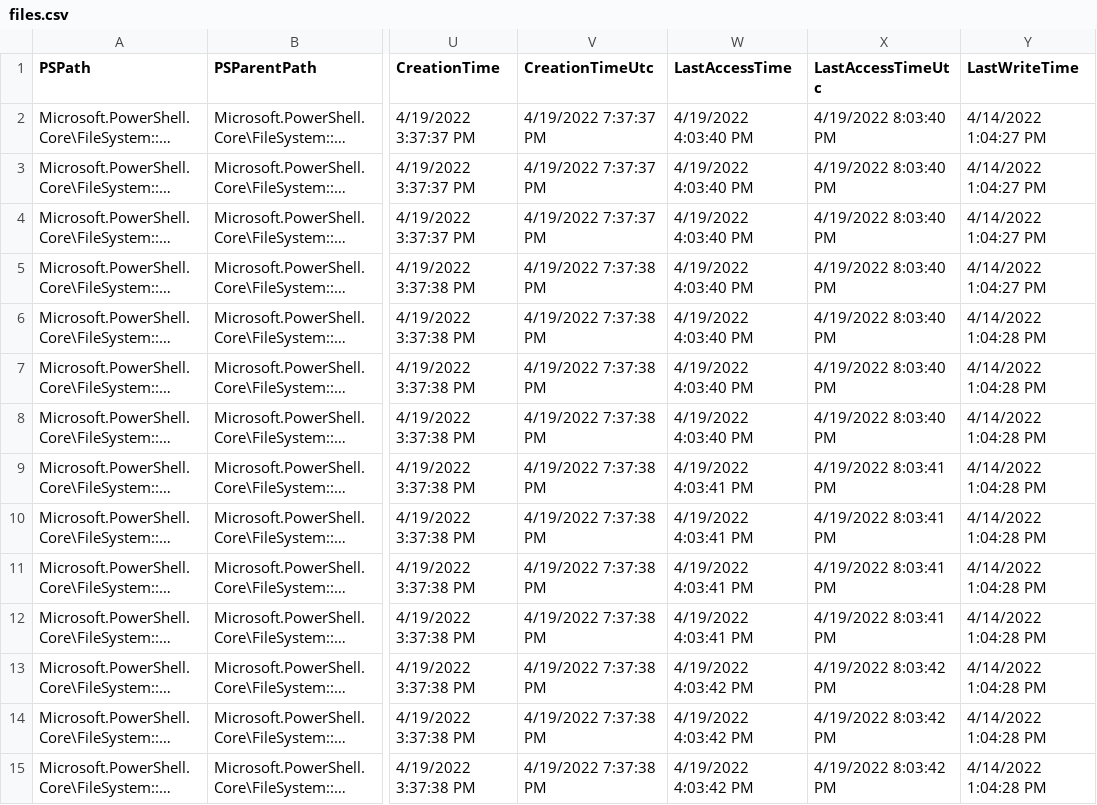
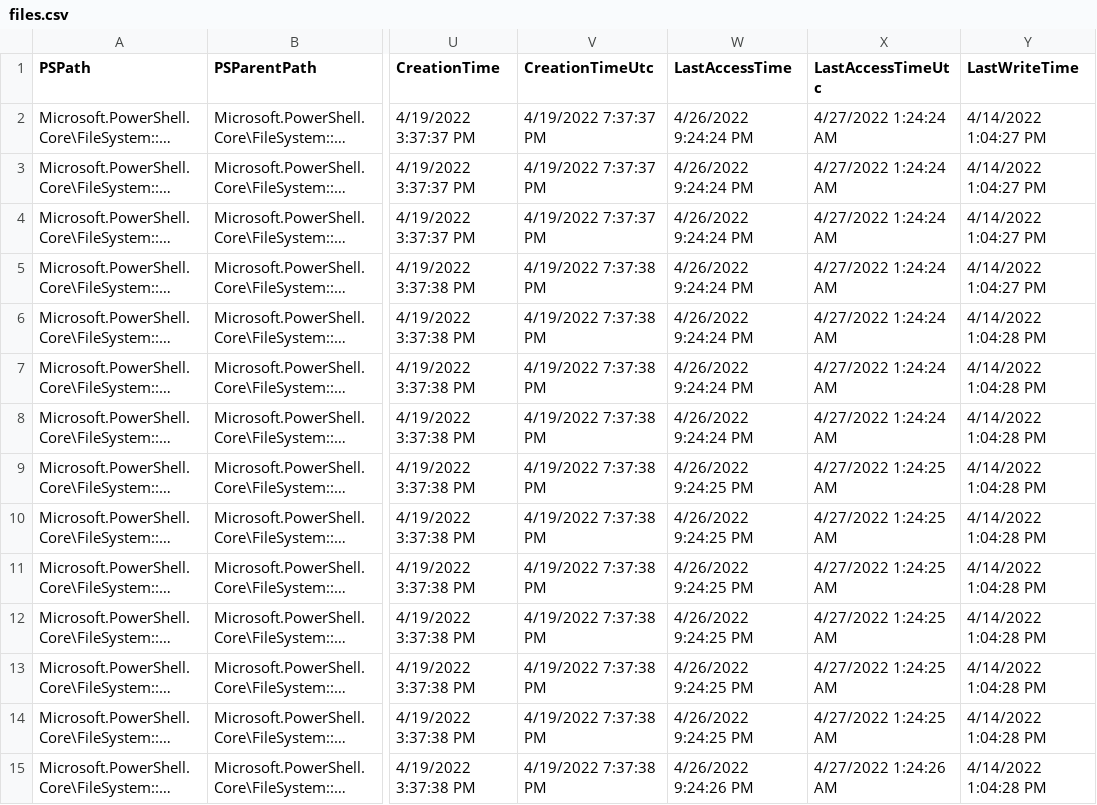
Before and after one commit to smeredith116001/SYS320-SP22, a CSV file: files.csv, drawn as a sheet; only a part is shown, gaps mark what is left out; long unchanged cells end in …; the diff covers the shown part only; the diff names each change by its address in the sheet, - before the commit and + after, or states it on an @@ line.

```diff
--- a/files.csv
+++ b/files.csv
-W2:W8 (LastAccessTime): 4/19/2022 4:03:40 PM
+W2:W8 (LastAccessTime): 4/26/2022 9:24:24 PM
-X2:X8 (LastAccessTimeUtc): 4/19/2022 8:03:40 PM
+X2:X8 (LastAccessTimeUtc): 4/27/2022 1:24:24 AM
-W9:W12 (LastAccessTime): 4/19/2022 4:03:41 PM
+W9:W12 (LastAccessTime): 4/26/2022 9:24:25 PM
-X9:X12 (LastAccessTimeUtc): 4/19/2022 8:03:41 PM
+X9:X12 (LastAccessTimeUtc): 4/27/2022 1:24:25 AM
-W13:W14 (LastAccessTime): 4/19/2022 4:03:42 PM
+W13:W14 (LastAccessTime): 4/26/2022 9:24:25 PM
-X13:X14 (LastAccessTimeUtc): 4/19/2022 8:03:42 PM
+X13:X14 (LastAccessTimeUtc): 4/27/2022 1:24:25 AM
-W15 (LastAccessTime): 4/19/2022 4:03:42 PM
+W15 (LastAccessTime): 4/26/2022 9:24:26 PM
-X15 (LastAccessTimeUtc): 4/19/2022 8:03:42 PM
+X15 (LastAccessTimeUtc): 4/27/2022 1:24:26 AM
```
Also changed, not shown: 4 added rows and 24 edited cells elsewhere in this file, 38 other files.
